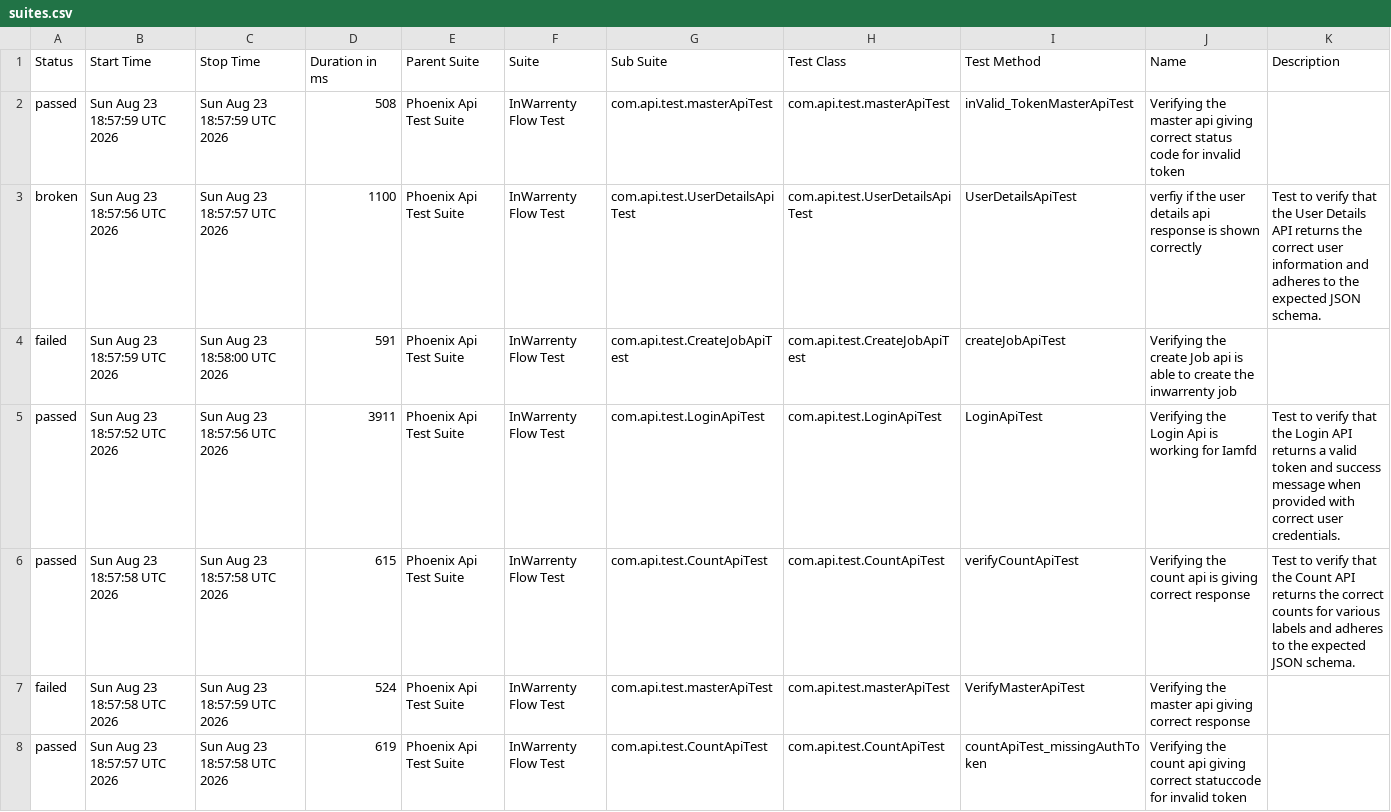
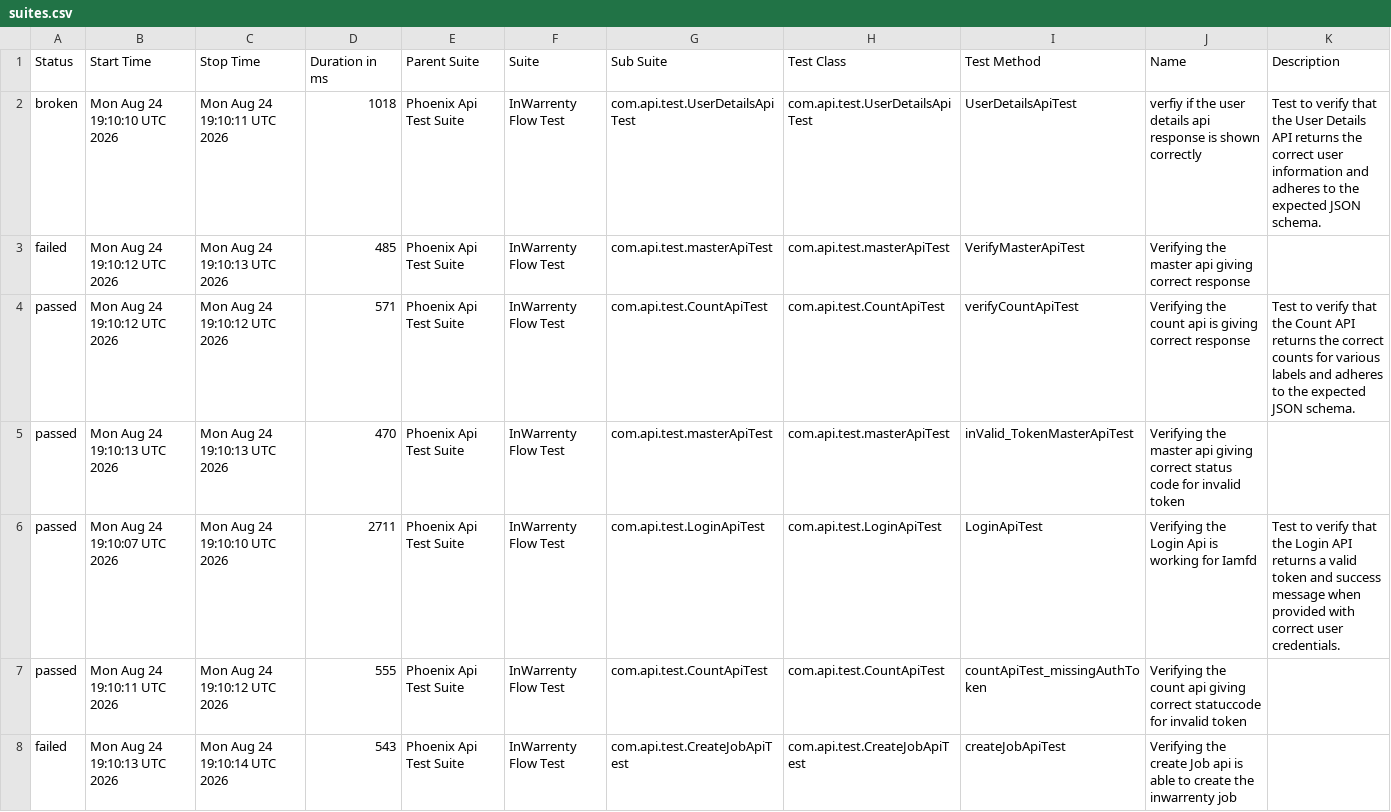
Before and after one commit to ganeshbs98/UI_APIFrameWork, a CSV file: data/suites.csv, drawn as a sheet.

```diff
--- a/data/suites.csv
+++ b/data/suites.csv
@@ -1,8 +1,8 @@
 "Status","Start Time","Stop Time","Duration in ms","Parent Suite","Suite","Sub Suite","Test Class","Test Method","Name","Description"
-"passed","Sun Aug 23 18:57:59 UTC 2026","Sun Aug 23 18:57:59 UTC 2026","508","Phoenix Api Test Suite","InWarrenty Flow Test","com.api.test.masterApiTest","com.api.test.masterApiTest","inValid_TokenMasterApiTest","Verifying the master api giving correct status code for invalid token",""
-"broken","Sun Aug 23 18:57:56 UTC 2026","Sun Aug 23 18:57:57 UTC 2026","1100","Phoenix Api Test Suite","InWarrenty Flow Test","com.api.test.UserDetailsApiTest","com.api.test.UserDetailsApiTest","UserDetailsApiTest","verfiy if the user details api response is  shown correctly","Test to verify that the User Details API returns the correct user information and adheres to the expected JSON schema."
-"failed","Sun Aug 23 18:57:59 UTC 2026","Sun Aug 23 18:58:00 UTC 2026","591","Phoenix Api Test Suite","InWarrenty Flow Test","com.api.test.CreateJobApiTest","com.api.test.CreateJobApiTest","createJobApiTest","Verifying the create Job api is able to create the inwarrenty job",""
-"passed","Sun Aug 23 18:57:52 UTC 2026","Sun Aug 23 18:57:56 UTC 2026","3911","Phoenix Api Test Suite","InWarrenty Flow Test","com.api.test.LoginApiTest","com.api.test.LoginApiTest","LoginApiTest","Verifying the Login Api is working for Iamfd","Test to verify that the Login API returns a valid token and success message when provided with correct user credentials."
-"passed","Sun Aug 23 18:57:58 UTC 2026","Sun Aug 23 18:57:58 UTC 2026","615","Phoenix Api Test Suite","InWarrenty Flow Test","com.api.test.CountApiTest","com.api.test.CountApiTest","verifyCountApiTest","Verifying the count api  is giving correct response","Test to verify that the Count API returns the correct counts for various labels and adheres to the expected JSON schema."
-"failed","Sun Aug 23 18:57:58 UTC 2026","Sun Aug 23 18:57:59 UTC 2026","524","Phoenix Api Test Suite","InWarrenty Flow Test","com.api.test.masterApiTest","com.api.test.masterApiTest","VerifyMasterApiTest","Verifying the master api giving correct response",""
-"passed","Sun Aug 23 18:57:57 UTC 2026","Sun Aug 23 18:57:58 UTC 2026","619","Phoenix Api Test Suite","InWarrenty Flow Test","com.api.test.CountApiTest","com.api.test.CountApiTest","countApiTest_missingAuthToken","Verifying the count api giving correct statuccode for invalid token",""
+"broken","Mon Aug 24 19:10:10 UTC 2026","Mon Aug 24 19:10:11 UTC 2026","1018","Phoenix Api Test Suite","InWarrenty Flow Test","com.api.test.UserDetailsApiTest","com.api.test.UserDetailsApiTest","UserDetailsApiTest","verfiy if the user details api response is  shown correctly","Test to verify that the User Details API returns the correct user information and adheres to the expected JSON schema."
+"failed","Mon Aug 24 19:10:12 UTC 2026","Mon Aug 24 19:10:13 UTC 2026","485","Phoenix Api Test Suite","InWarrenty Flow Test","com.api.test.masterApiTest","com.api.test.masterApiTest","VerifyMasterApiTest","Verifying the master api giving correct response",""
+"passed","Mon Aug 24 19:10:12 UTC 2026","Mon Aug 24 19:10:12 UTC 2026","571","Phoenix Api Test Suite","InWarrenty Flow Test","com.api.test.CountApiTest","com.api.test.CountApiTest","verifyCountApiTest","Verifying the count api  is giving correct response","Test to verify that the Count API returns the correct counts for various labels and adheres to the expected JSON schema."
+"passed","Mon Aug 24 19:10:13 UTC 2026","Mon Aug 24 19:10:13 UTC 2026","470","Phoenix Api Test Suite","InWarrenty Flow Test","com.api.test.masterApiTest","com.api.test.masterApiTest","inValid_TokenMasterApiTest","Verifying the master api giving correct status code for invalid token",""
+"passed","Mon Aug 24 19:10:07 UTC 2026","Mon Aug 24 19:10:10 UTC 2026","2711","Phoenix Api Test Suite","InWarrenty Flow Test","com.api.test.LoginApiTest","com.api.test.LoginApiTest","LoginApiTest","Verifying the Login Api is working for Iamfd","Test to verify that the Login API returns a valid token and success message when provided with correct user credentials."
+"passed","Mon Aug 24 19:10:11 UTC 2026","Mon Aug 24 19:10:12 UTC 2026","555","Phoenix Api Test Suite","InWarrenty Flow Test","com.api.test.CountApiTest","com.api.test.CountApiTest","countApiTest_missingAuthToken","Verifying the count api giving correct statuccode for invalid token",""
+"failed","Mon Aug 24 19:10:13 UTC 2026","Mon Aug 24 19:10:14 UTC 2026","543","Phoenix Api Test Suite","InWarrenty Flow Test","com.api.test.CreateJobApiTest","com.api.test.CreateJobApiTest","createJobApiTest","Verifying the create Job api is able to create the inwarrenty job",""
```
Also changed, not shown: data/behaviors.csv, 48 other files.
